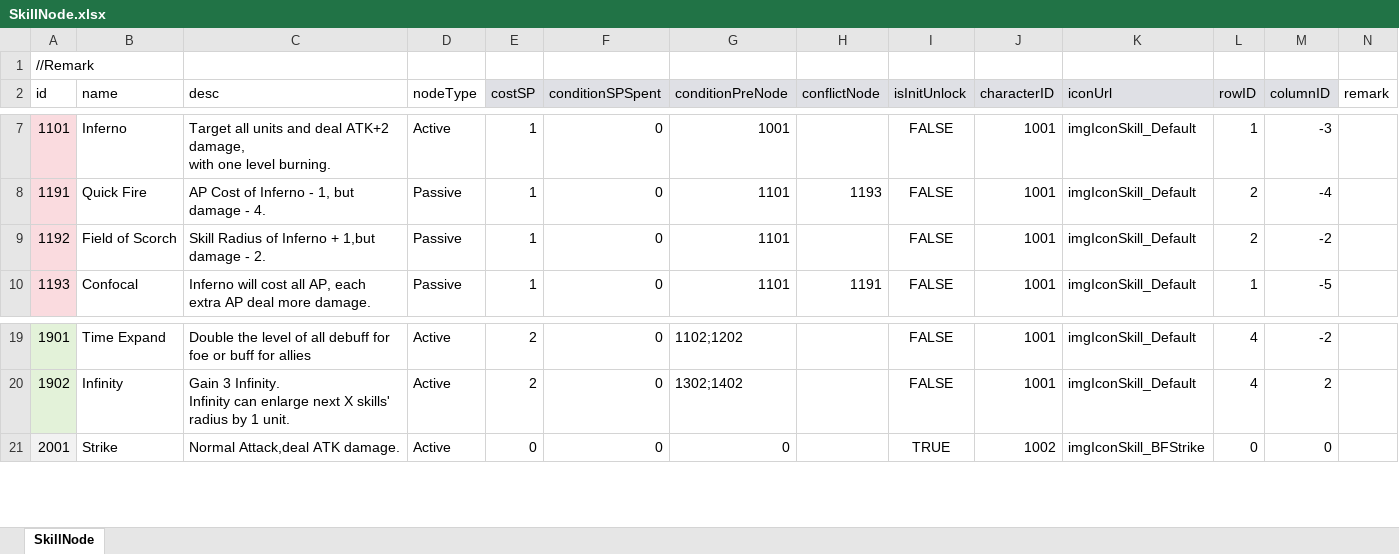
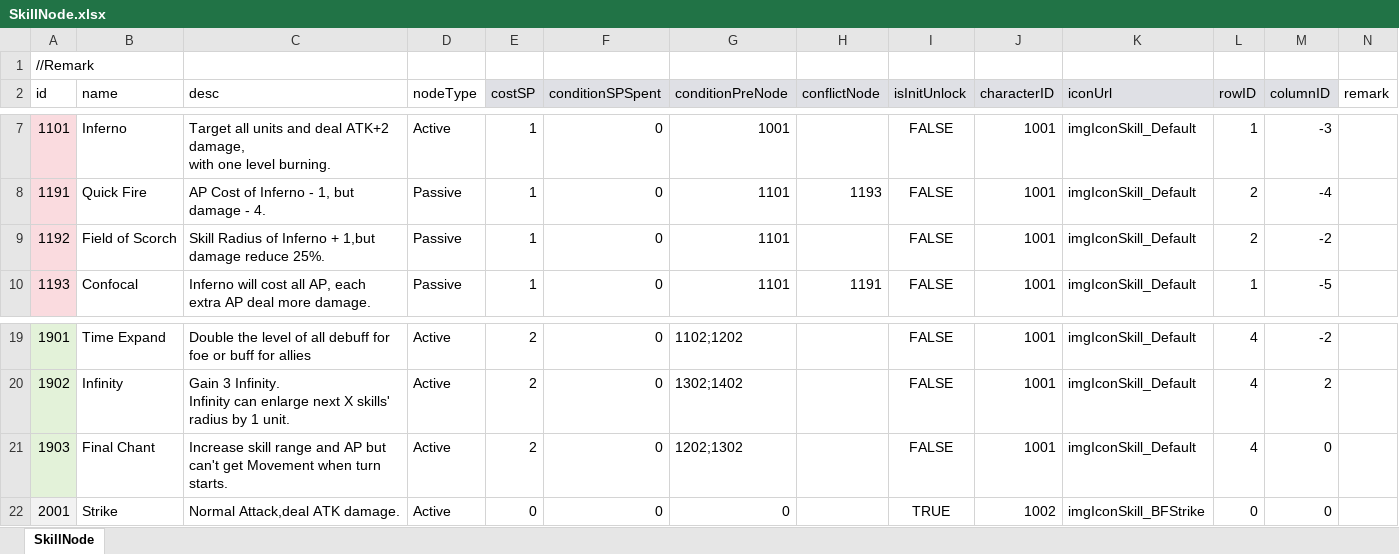
Before and after one commit to LUOHONGPENG/HermitRabbit, an Excel workbook: Assets/Excel/SkillNode.xlsx, sheet SkillNode, drawn as a sheet; only a part is shown, gaps mark what is left out; values as stored, in another font and other column widths than the file's, no borders; the diff names each change by its address in the sheet, - before the commit and + after, or states it on an @@ line.

```diff
--- a/Assets/Excel/SkillNode.xlsx (sheet SkillNode)
+++ b/Assets/Excel/SkillNode.xlsx (sheet SkillNode)
-C9 (desc): …1,but damage - 2.
+C9 (desc): …1,but damage reduce 25%.
+row 21: 1903 | Final Chant | Increase skill range and AP but can't get Movement when turn starts. | Active | 2 | 0 | 1202;1302 |  | FALSE | 1001 | imgIconSkill_Default | 4 | 0
```
Also changed, not shown: Assets/Excel/Buff.xlsx, Assets/Excel/Day.xlsx, 18 other files.
